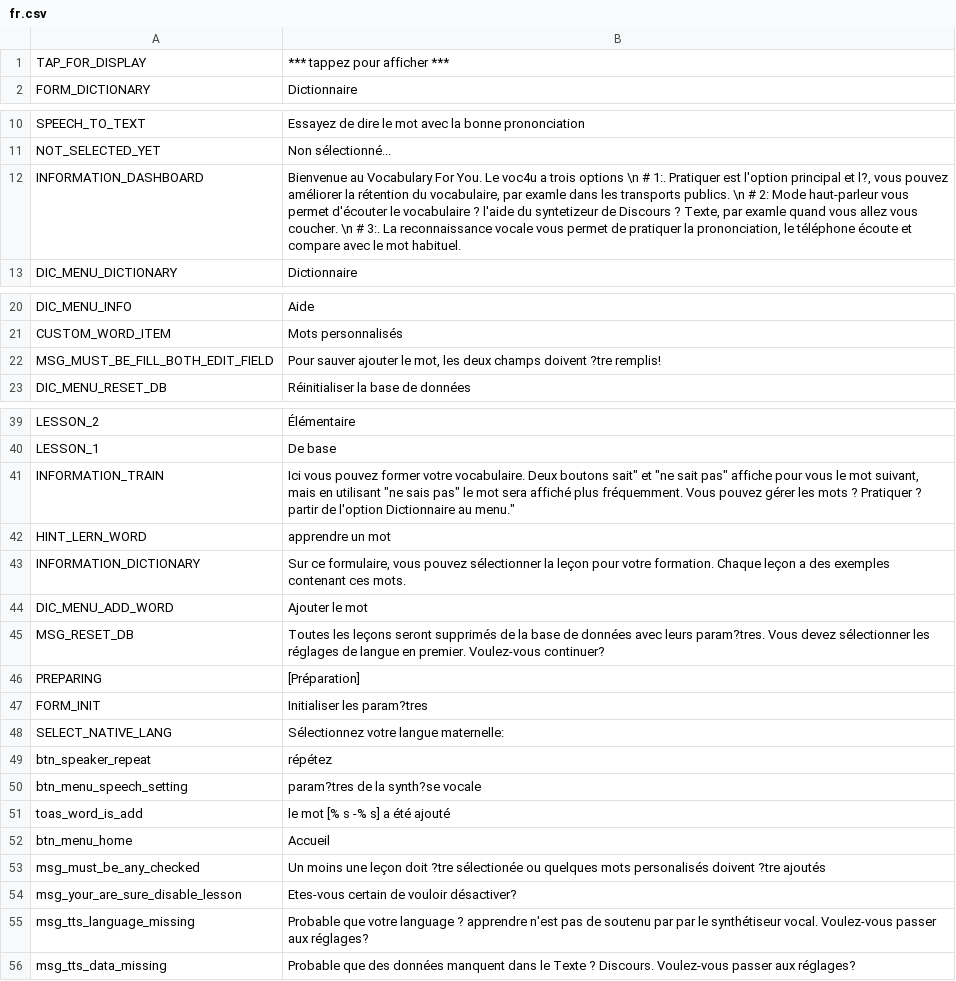
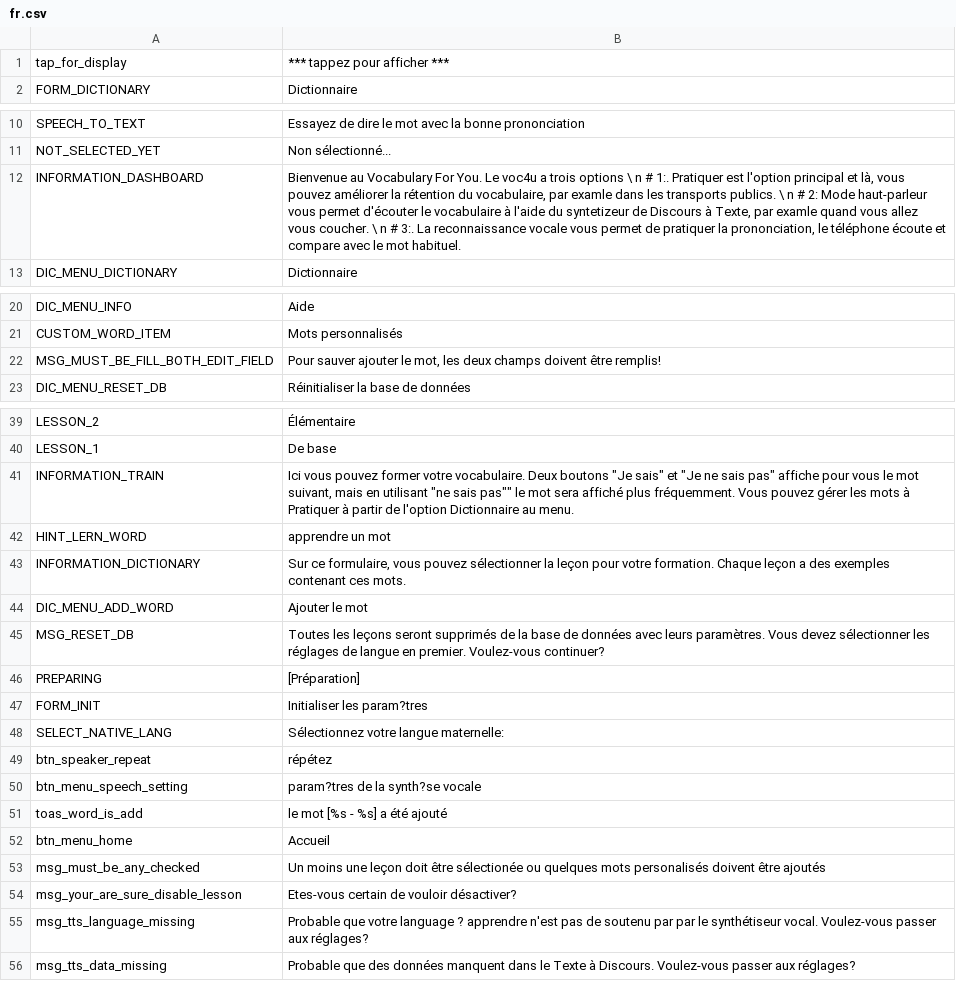
Before and after one commit to m1uan/voc4u, a CSV file: initdata/translates/fr.csv, drawn as a sheet; only a part is shown, gaps mark what is left out.

```diff
--- a/initdata/translates/fr.csv
+++ b/initdata/translates/fr.csv
@@ -1,2 +1,2 @@
-TAP_FOR_DISPLAY;*** tappez pour afficher ***;
+tap_for_display;*** tappez pour afficher ***
 FORM_DICTIONARY;Dictionnaire;
@@ -11,3 +11,3 @@ SPEECH_TO_TEXT;Essayez de dire le mot avec la bonne prononciation;
 NOT_SELECTED_YET;Non sélectionné...;
-INFORMATION_DASHBOARD;Bienvenue au Vocabulary For You. Le voc4u a trois options \n # 1:. Pratiquer est l'option principal et l?, vous pouvez améliorer la rétention du vocabulaire, par examle dans les transports publics. \n # 2: Mode haut-parleur vous permet d'écouter le vocabulaire ? l'aide du syntetizeur de Discours ? Texte, par examle quand vous allez vous coucher. \n # 3:. La reconnaissance vocale vous permet de pratiquer la prononciation, le téléphone écoute et compare avec le mot habituel.;
+INFORMATION_DASHBOARD;Bienvenue au Vocabulary For You. Le voc4u a trois options \ n # 1:. Pratiquer est l'option principal et là, vous pouvez améliorer la rétention du vocabulaire, par examle dans les transports publics. \ n # 2: Mode haut-parleur vous permet d'écouter le vocabulaire à l'aide du syntetizeur de Discours à Texte, par examle quand vous allez vous coucher. \ n # 3:. La reconnaissance vocale vous permet de pratiquer la prononciation, le téléphone écoute et compare avec le mot habituel.;
 DIC_MENU_DICTIONARY;Dictionnaire;
@@ -21,3 +21,3 @@ DIC_MENU_INFO;Aide;
 CUSTOM_WORD_ITEM;Mots personnalisés;
-MSG_MUST_BE_FILL_BOTH_EDIT_FIELD;Pour sauver ajouter le mot, les deux champs doivent ?tre remplis!;
+MSG_MUST_BE_FILL_BOTH_EDIT_FIELD;Pour sauver ajouter le mot, les deux champs doivent être remplis!;
 DIC_MENU_RESET_DB;Réinitialiser la base de données;
@@ -40,3 +40,3 @@ LESSON_2;Élémentaire;
 LESSON_1;De base;
-INFORMATION_TRAIN;"Ici vous pouvez former votre vocabulaire. Deux boutons "sait" et "ne sait pas" affiche pour vous le mot suivant, mais en utilisant "ne sais pas" le mot sera affiché plus fréquemment. Vous pouvez gérer les mots ? Pratiquer ? partir de l'option Dictionnaire au menu.";
+INFORMATION_TRAIN;Ici vous pouvez former votre vocabulaire. Deux boutons "Je sais" et "Je ne sais pas" affiche pour vous le mot suivant, mais en utilisant "ne sais pas"" le mot sera affiché plus fréquemment. Vous pouvez gérer les mots à Pratiquer à partir de l'option Dictionnaire au menu.
 HINT_LERN_WORD;apprendre un mot;
@@ -44,3 +44,3 @@ INFORMATION_DICTIONARY;Sur ce formulaire, vous pouvez sélectionner la leçon po
 DIC_MENU_ADD_WORD;Ajouter le mot;
-MSG_RESET_DB;Toutes les leçons seront supprimés de la base de données avec leurs param?tres. Vous devez sélectionner les réglages de langue en premier. Voulez-vous continuer?;
+MSG_RESET_DB;Toutes les leçons seront supprimés de la base de données avec leurs paramètres. Vous devez sélectionner les réglages de langue en premier. Voulez-vous continuer?;
 PREPARING;[Préparation];
@@ -50,7 +50,7 @@ btn_speaker_repeat;répétez;
 btn_menu_speech_setting;param?tres de la synth?se vocale;
-toas_word_is_add;le mot [% s -% s] a été ajouté;
+toas_word_is_add;le mot [%s - %s] a été ajouté;
 btn_menu_home;Accueil;
-msg_must_be_any_checked;Un moins une leçon doit ?tre sélectionée ou quelques mots personalisés doivent ?tre ajoutés;
+msg_must_be_any_checked;Un moins une leçon doit être sélectionée ou quelques mots personalisés doivent être ajoutés
 msg_your_are_sure_disable_lesson;Etes-vous certain de vouloir désactiver?;
 msg_tts_language_missing;Probable que votre language ? apprendre n'est pas de soutenu par par le synthétiseur vocal. Voulez-vous passer aux réglages?;
-msg_tts_data_missing;Probable que des données manquent dans le Texte ? Discours. Voulez-vous passer aux réglages?;
+msg_tts_data_missing;Probable que des données manquent dans le Texte à Discours. Voulez-vous passer aux réglages?;
```
Also changed, not shown: initdata/translates/en.csv.
